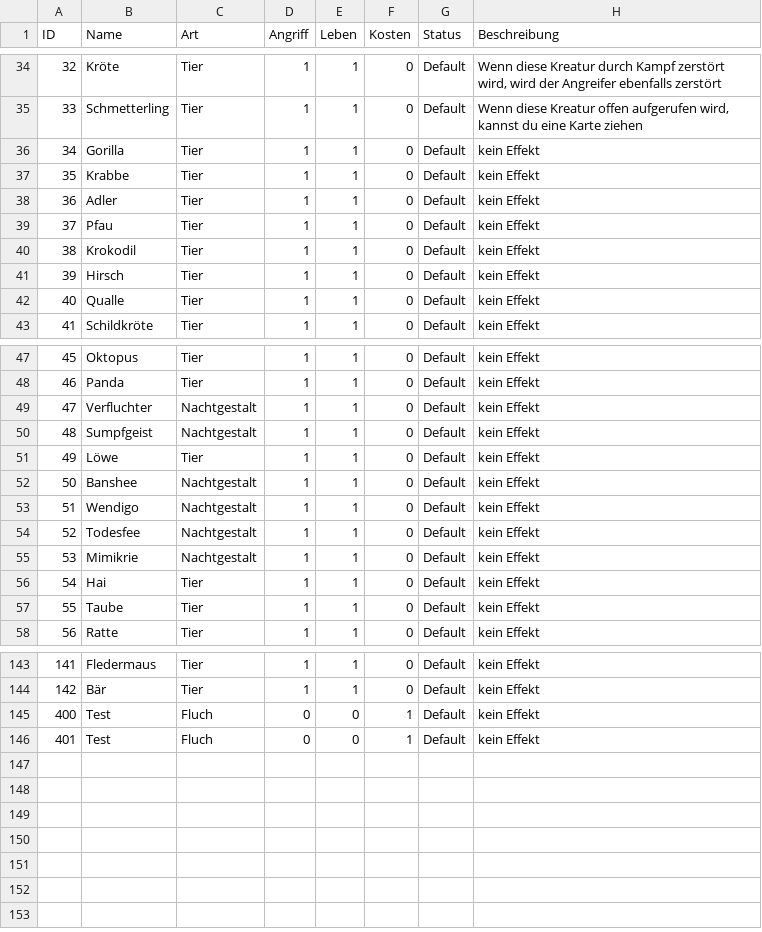
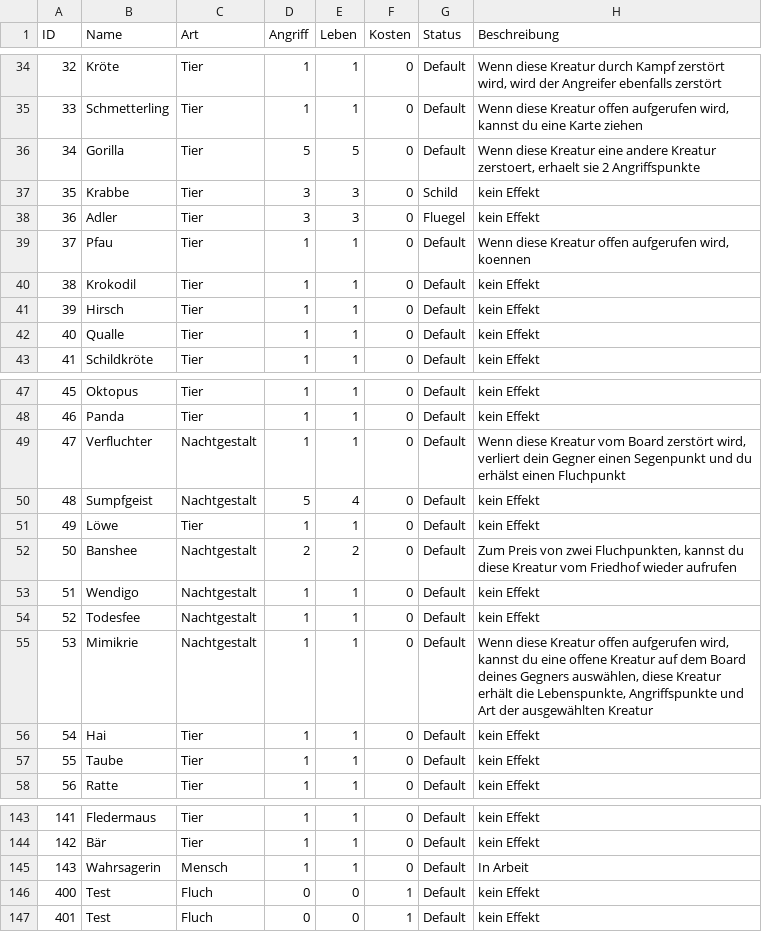
Before and after one commit to memodrs/cab-demov1, a CSV file: src/main/resources/cards/allCards.csv, drawn as a sheet; only a part is shown, gaps mark what is left out.

```diff
--- a/src/main/resources/cards/allCards.csv
+++ b/src/main/resources/cards/allCards.csv
@@ -35,6 +35,6 @@ ID;Name;Art;Angriff;Leben;Kosten;Status;Beschreibung
 33;Schmetterling;Tier;1;1;0;Default;Wenn diese Kreatur offen aufgerufen wird, kannst du eine Karte ziehen
-34;Gorilla;Tier;1;1;0;Default;kein Effekt
-35;Krabbe;Tier;1;1;0;Default;kein Effekt
-36;Adler;Tier;1;1;0;Default;kein Effekt
-37;Pfau;Tier;1;1;0;Default;kein Effekt
+34;Gorilla;Tier;5;5;0;Default;Wenn diese Kreatur eine andere Kreatur zerstoert, erhaelt sie 2 Angriffspunkte
+35;Krabbe;Tier;3;3;0;Schild;kein Effekt
+36;Adler;Tier;3;3;0;Fluegel;kein Effekt
+37;Pfau;Tier;1;1;0;Default;Wenn diese Kreatur offen aufgerufen wird, koennen
 38;Krokodil;Tier;1;1;0;Default;kein Effekt
@@ -48,9 +48,9 @@ ID;Name;Art;Angriff;Leben;Kosten;Status;Beschreibung
 46;Panda;Tier;1;1;0;Default;kein Effekt
-47;Verfluchter;Nachtgestalt;1;1;0;Default;kein Effekt
-48;Sumpfgeist;Nachtgestalt;1;1;0;Default;kein Effekt
+47;Verfluchter;Nachtgestalt;1;1;0;Default;Wenn diese Kreatur vom Board zerstört wird, verliert dein Gegner einen Segenpunkt und du erhälst einen Fluchpunkt
+48;Sumpfgeist;Nachtgestalt;5;4;0;Default;kein Effekt
 49;Löwe;Tier;1;1;0;Default;kein Effekt
-50;Banshee;Nachtgestalt;1;1;0;Default;kein Effekt
+50;Banshee;Nachtgestalt;2;2;0;Default;Zum Preis von zwei Fluchpunkten, kannst du diese Kreatur vom Friedhof wieder aufrufen
 51;Wendigo;Nachtgestalt;1;1;0;Default;kein Effekt
 52;Todesfee;Nachtgestalt;1;1;0;Default;kein Effekt
-53;Mimikrie;Nachtgestalt;1;1;0;Default;kein Effekt
+53;Mimikrie;Nachtgestalt;1;1;0;Default;Wenn diese Kreatur offen aufgerufen wird, kannst du eine offene Kreatur auf dem Board deines Gegners auswählen, diese Kreatur erhält die Lebenspunkte, Angriffspunkte und Art der ausgewählten Kreatur
 54;Hai;Tier;1;1;0;Default;kein Effekt
@@ -144,2 +144,3 @@ ID;Name;Art;Angriff;Leben;Kosten;Status;Beschreibung
 142;Bär;Tier;1;1;0;Default;kein Effekt
+143;Wahrsagerin;Mensch;1;1;0;Default;In Arbeit
 400;Test;Fluch;0;0;1;Default;kein Effekt
```
Also changed, not shown: 13 other files.
